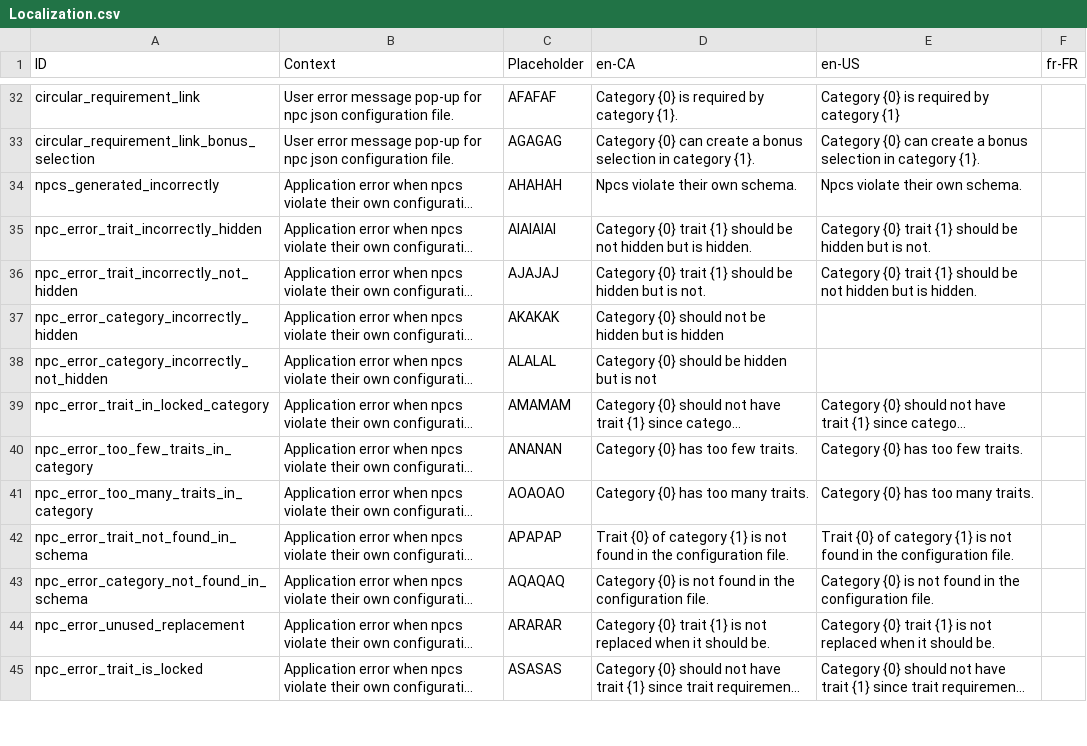
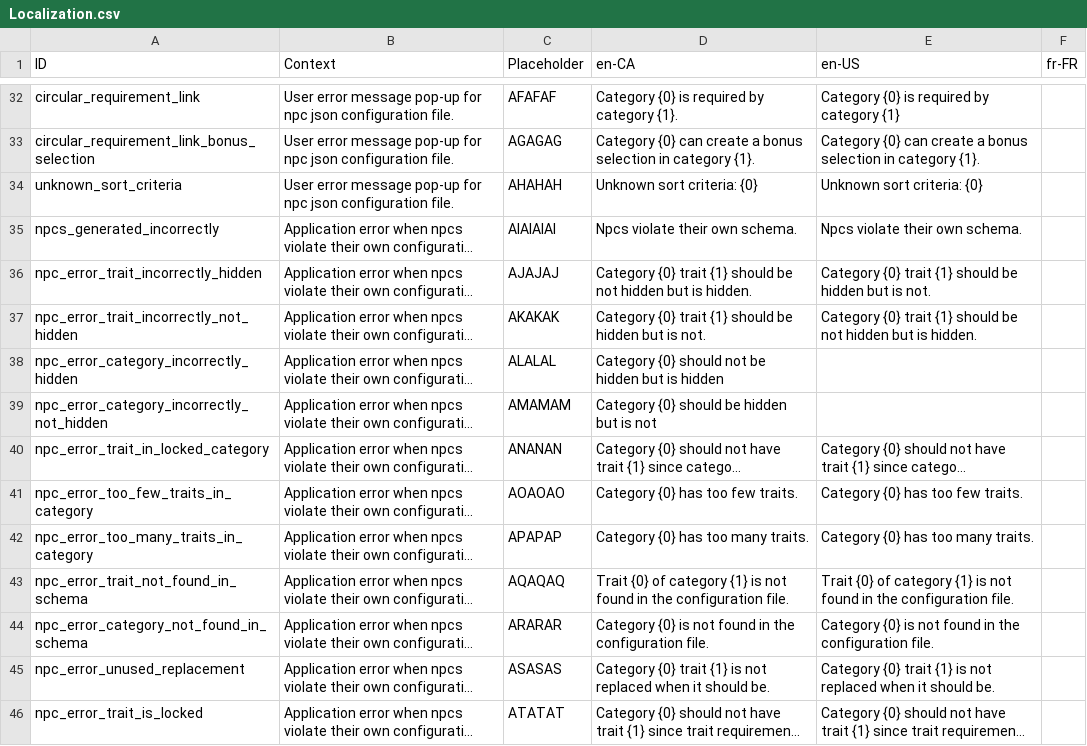
Before and after one commit to MarcusTrenton-Personal/NpcGenerator, a CSV file: NpcGenerator/SourceAssets/Localization.csv, drawn as a sheet; only a part is shown, gaps mark what is left out; long unchanged cells end in …; addresses are those after the commit; the diff covers the shown part only; the diff names each change by its address in the sheet, - before the commit and + after, or states it on an @@ line.

Commit message:
Added error message if there is an unknown sort criteria.

```diff
--- a/NpcGenerator/SourceAssets/Localization.csv
+++ b/NpcGenerator/SourceAssets/Localization.csv
+row 34: unknown_sort_criteria | User error message pop-up for npc json configuration file. | AHAHAH | Unknown sort criteria: {0} | Unknown sort criteria: {0}
-C35 (Placeholder): AHAHAH
+C35 (Placeholder): AIAIAIAI
-C36 (Placeholder): AIAIAIAI
+C36 (Placeholder): AJAJAJ
-C37 (Placeholder): AJAJAJ
+C37 (Placeholder): AKAKAK
-C38 (Placeholder): AKAKAK
+C38 (Placeholder): ALALAL
-C39 (Placeholder): ALALAL
+C39 (Placeholder): AMAMAM
-C40 (Placeholder): AMAMAM
+C40 (Placeholder): ANANAN
-C41 (Placeholder): ANANAN
+C41 (Placeholder): AOAOAO
-C42 (Placeholder): AOAOAO
+C42 (Placeholder): APAPAP
-C43 (Placeholder): APAPAP
+C43 (Placeholder): AQAQAQ
-C44 (Placeholder): AQAQAQ
+C44 (Placeholder): ARARAR
-C45 (Placeholder): ARARAR
+C45 (Placeholder): ASASAS
-C46 (Placeholder): ASASAS
+C46 (Placeholder): ATATAT
```
Also changed, not shown: 12 edited cells elsewhere in this file, 7 other files.
